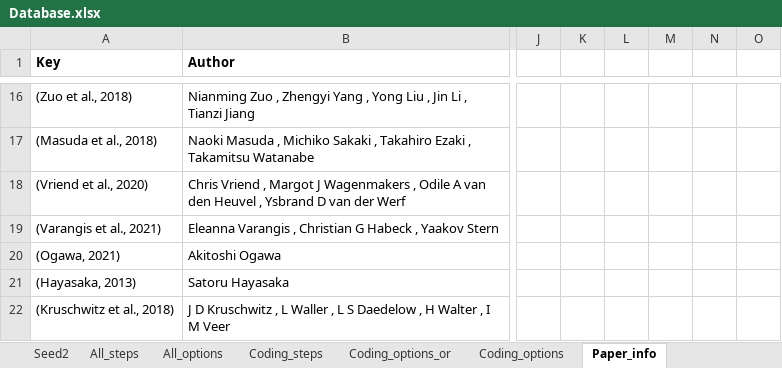
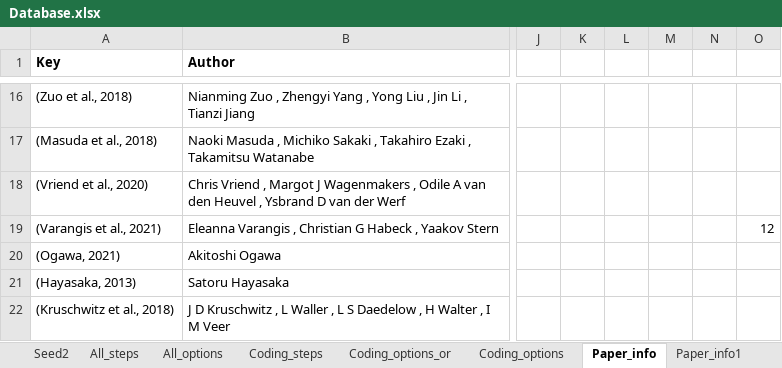
Before and after one commit to kristantodan12/fMRI_Multiverse, an Excel workbook: Database.xlsx, sheet Paper_info, drawn as a sheet; only a part is shown, gaps mark what is left out; values as stored, in another font and other column widths than the file's, no borders; the diff names each change by its address in the sheet, - before the commit and + after, or states it on an @@ line.

```diff
--- a/Database.xlsx (sheet Paper_info)
+++ b/Database.xlsx (sheet Paper_info)
+sheet tab: Paper_info1
-O19: (empty)
+O19: 12
```
Also changed, not shown: sheet All_steps, other sheet tabs, 10 other files.
